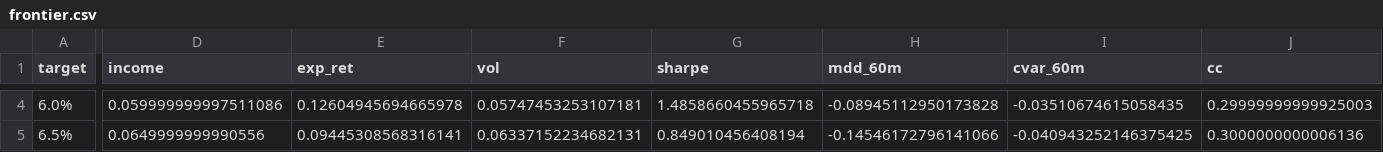
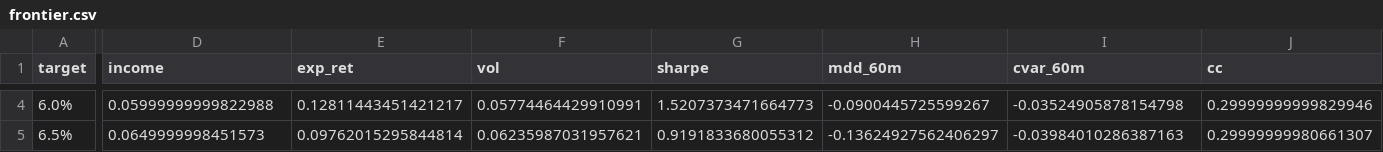
Before and after one commit to hahajongha/for_dashboard, a CSV file: investment_model/history/2026-09/frontier.csv, drawn as a sheet; only a part is shown, gaps mark what is left out; the diff covers the shown part only; the diff names each change by its address in the sheet, - before the commit and + after, or states it on an @@ line.

```diff
--- a/investment_model/history/2026-09/frontier.csv
+++ b/investment_model/history/2026-09/frontier.csv
-D4 (income): 0.059999999997511086
+D4 (income): 0.05999999999822988
-E4 (exp_ret): 0.12604945694665978
+E4 (exp_ret): 0.12811443451421217
-F4 (vol): 0.05747453253107181
+F4 (vol): 0.05774464429910991
-G4 (sharpe): 1.4858660455965718
+G4 (sharpe): 1.5207373471664773
-H4 (mdd_60m): -0.08945112950173828
+H4 (mdd_60m): -0.0900445725599267
-I4 (cvar_60m): -0.03510674615058435
+I4 (cvar_60m): -0.03524905878154798
-J4 (cc): 0.29999999999925003
+J4 (cc): 0.29999999999829946
-D5 (income): 0.0649999999990556
+D5 (income): 0.0649999998451573
-E5 (exp_ret): 0.09445308568316141
+E5 (exp_ret): 0.09762015295844814
-F5 (vol): 0.06337152234682131
+F5 (vol): 0.06235987031957621
-G5 (sharpe): 0.849010456408194
+G5 (sharpe): 0.9191833680055312
-H5 (mdd_60m): -0.14546172796141066
+H5 (mdd_60m): -0.13624927562406297
-I5 (cvar_60m): -0.040943252146375425
+I5 (cvar_60m): -0.03984010286387163
-J5 (cc): 0.3000000000006136
+J5 (cc): 0.29999999980661307
```
Also changed, not shown: 70 edited cells elsewhere in this file, investment_model/history/2026-09/etf_scores.csv, investment_model/history/2026-09/stability.csv, 22 other files.
